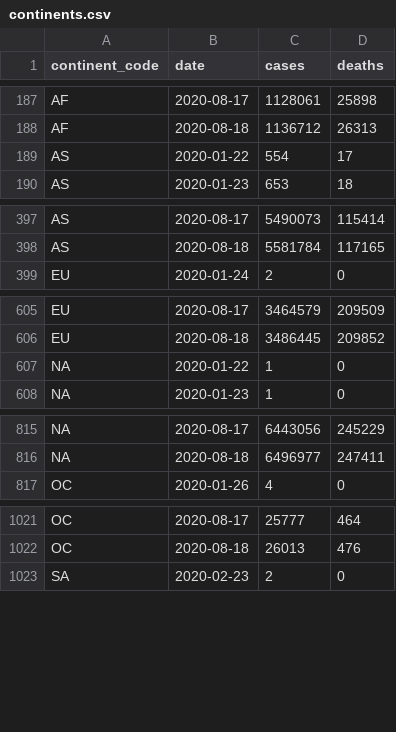
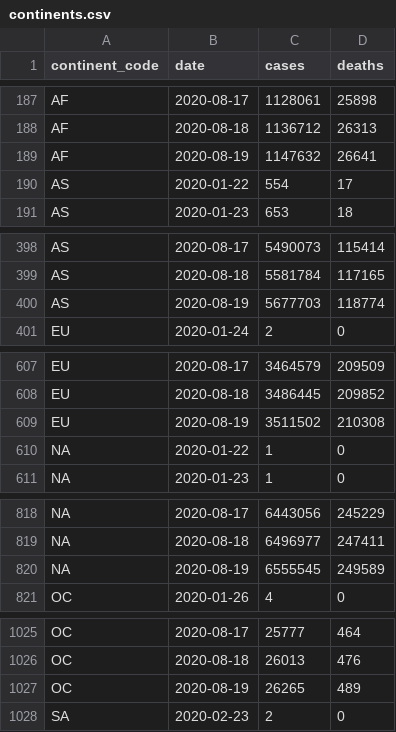
Before and after one commit to covid-open-data/xform-casecount-jhu, a CSV file: output/continents.csv, drawn as a sheet; only a part is shown, gaps mark what is left out; the diff covers the shown part only; the diff names each change by its address in the sheet, - before the commit and + after, or states it on an @@ line.

```diff
--- a/output/continents.csv
+++ b/output/continents.csv
+row 189: AF | 2020-08-19 | 1147632 | 26641
+row 400: AS | 2020-08-19 | 5677703 | 118774
+row 609: EU | 2020-08-19 | 3511502 | 210308
+row 820: NA | 2020-08-19 | 6555545 | 249589
+row 1027: OC | 2020-08-19 | 26265 | 489
```
Also changed, not shown: 1 added row elsewhere in this file, output/admin0/all.csv, output/global.csv, 1 other file.
